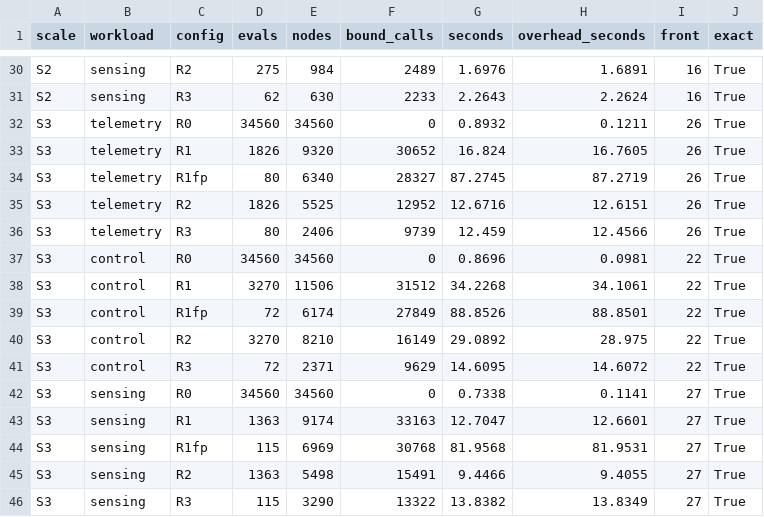
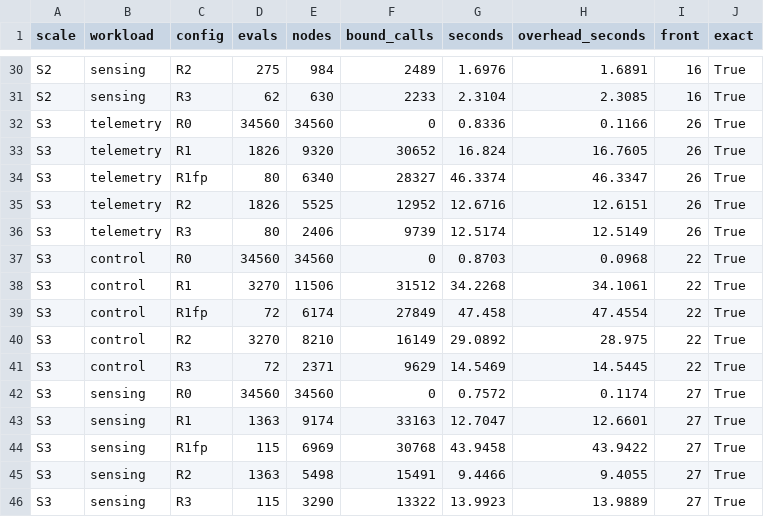
Before and after one commit to Dev-Nikita/hca-dse, a CSV file: results/release-20261113/data/e21_retry_bb/retry.csv, drawn as a sheet; only a part is shown, gaps mark what is left out; the diff covers the shown part only; the diff names each change by its address in the sheet, - before the commit and + after, or states it on an @@ line.

```diff
--- a/results/release-20261113/data/e21_retry_bb/retry.csv
+++ b/results/release-20261113/data/e21_retry_bb/retry.csv
-G31 (seconds): 2.2643
+G31 (seconds): 2.3104
-H31 (overhead_seconds): 2.2624
+H31 (overhead_seconds): 2.3085
-G32 (seconds): 0.8932
+G32 (seconds): 0.8336
-H32 (overhead_seconds): 0.1211
+H32 (overhead_seconds): 0.1166
-G34 (seconds): 87.2745
+G34 (seconds): 46.3374
-H34 (overhead_seconds): 87.2719
+H34 (overhead_seconds): 46.3347
-G36 (seconds): 12.459
+G36 (seconds): 12.5174
-H36 (overhead_seconds): 12.4566
+H36 (overhead_seconds): 12.5149
-G37 (seconds): 0.8696
+G37 (seconds): 0.8703
-H37 (overhead_seconds): 0.0981
+H37 (overhead_seconds): 0.0968
-G39 (seconds): 88.8526
+G39 (seconds): 47.458
-H39 (overhead_seconds): 88.8501
+H39 (overhead_seconds): 47.4554
-G41 (seconds): 14.6095
+G41 (seconds): 14.5469
-H41 (overhead_seconds): 14.6072
+H41 (overhead_seconds): 14.5445
-G42 (seconds): 0.7338
+G42 (seconds): 0.7572
-H42 (overhead_seconds): 0.1141
+H42 (overhead_seconds): 0.1174
-G44 (seconds): 81.9568
+G44 (seconds): 43.9458
-H44 (overhead_seconds): 81.9531
+H44 (overhead_seconds): 43.9422
-G46 (seconds): 13.8382
+G46 (seconds): 13.9923
-H46 (overhead_seconds): 13.8349
+H46 (overhead_seconds): 13.9889
```
Also changed, not shown: 28 edited cells elsewhere in this file, results/release-20261113/data/e21_retry_bb/retry_S1.csv, results/release-20261113/data/e21_retry_bb/retry_S2_control.csv, 23 other files.
